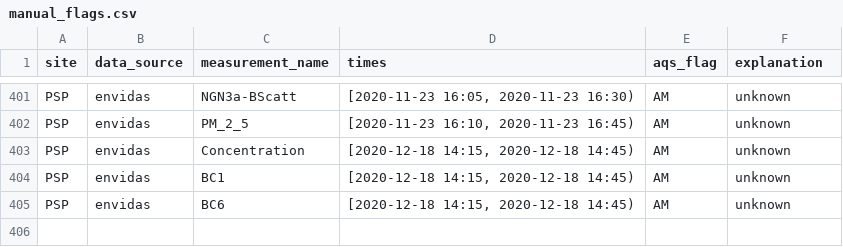
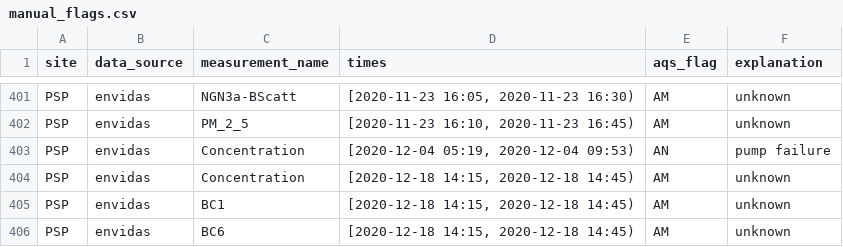
Before and after one commit to ASRCsoft/atmoschem.process, a CSV file: analysis/config/manual_flags.csv, drawn as a sheet; only a part is shown, gaps mark what is left out; the diff names each change by its address in the sheet, - before the commit and + after, or states it on an @@ line.

Commit message:
Flag 2020-12-04 EPC pump failure data. Closes #113

```diff
--- a/analysis/config/manual_flags.csv
+++ b/analysis/config/manual_flags.csv
+row 403: PSP | envidas | Concentration | [2020-12-04 05:19, 2020-12-04 09:53) | AN | pump failure
```
